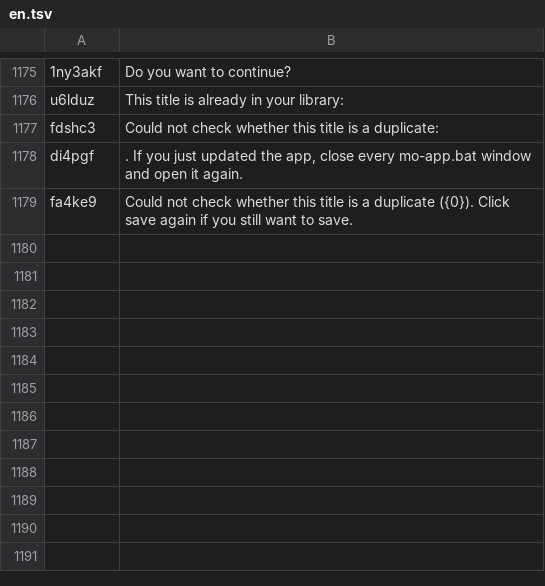
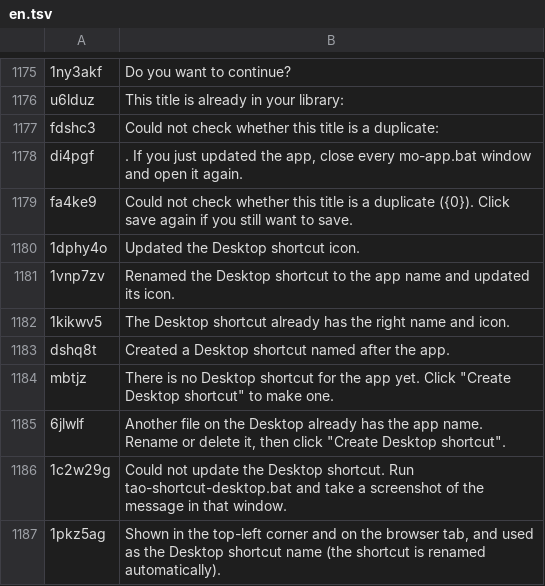
Before and after one commit to kristenjy99/curio-media-tracker-pwa, a TSV file: client/src/i18n/locales/en.tsv, drawn as a sheet; only a part is shown, gaps mark what is left out; the diff names each change by its address in the sheet, - before the commit and + after, or states it on an @@ line.

```diff
--- a/client/src/i18n/locales/en.tsv
+++ b/client/src/i18n/locales/en.tsv
+row 1180: 1dphy4o | Updated the Desktop shortcut icon.
+row 1181: 1vnp7zv | Renamed the Desktop shortcut to the app name and updated its icon.
+row 1182: 1kikwv5 | The Desktop shortcut already has the right name and icon.
+row 1183: dshq8t | Created a Desktop shortcut named after the app.
+row 1184: mbtjz | There is no Desktop shortcut for the app yet. Click "Create Desktop shortcut" to make one.
+row 1185: 6jlwlf | Another file on the Desktop already has the app name. Rename or delete it, then click "Create Desktop shortcut".
+row 1186: 1c2w29g | Could not update the Desktop shortcut. Run tao-shortcut-desktop.bat and take a screenshot of the message in that window.
+row 1187: 1pkz5ag | Shown in the top-left corner and on the browser tab, and used as the Desktop shortcut name (the shortcut is renamed automatically).
```
Also changed, not shown: client/src/i18n/locales/ja.tsv, client/src/i18n/locales/vi.tsv, 30 other files.
